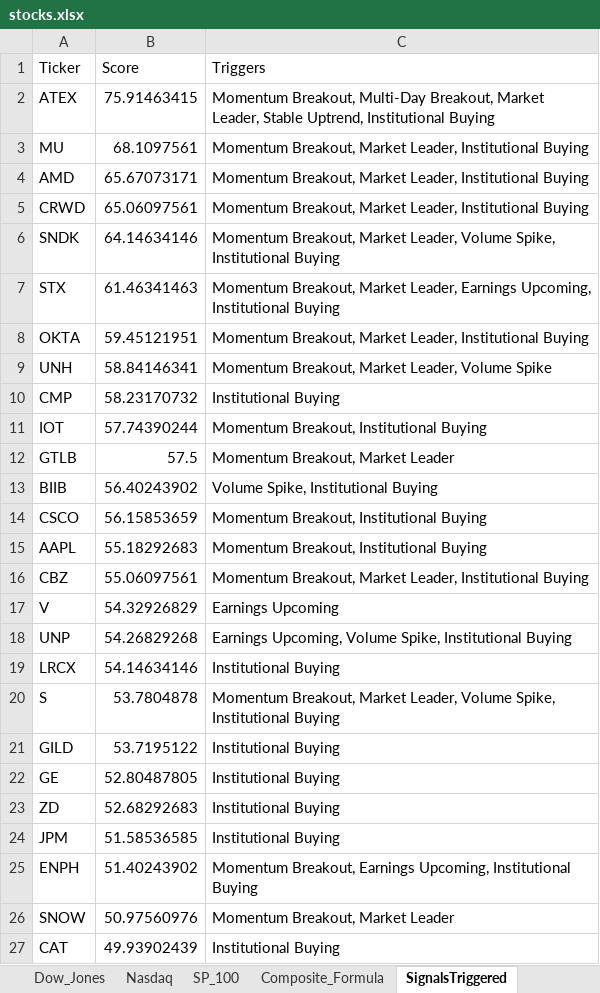
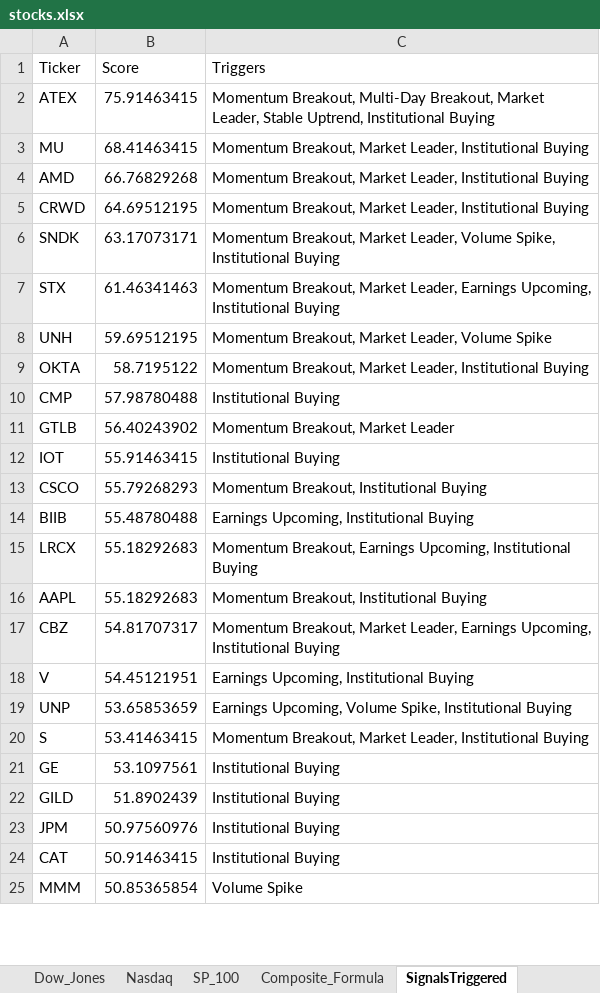
Before and after one commit to srijaipur/stocks-analytics-engine, an Excel workbook: stocks.xlsx, sheet SignalsTriggered, drawn as a sheet; only a part is shown; values as stored, in another font and other column widths than the file's, no borders; removed rows and columns are numbered as before the commit, all else as after; the diff covers the shown part only; the diff names each change by its address in the sheet, - before the commit and + after, or states it on an @@ line.

```diff
--- a/stocks.xlsx (sheet SignalsTriggered)
+++ b/stocks.xlsx (sheet SignalsTriggered)
-B3 (Score): 68.1097561
+B3 (Score): 68.41463415
-B4 (Score): 65.67073171
+B4 (Score): 66.76829268
-B5 (Score): 65.06097561
+B5 (Score): 64.69512195
-B6 (Score): 64.14634146
+B6 (Score): 63.17073171
-row 8: OKTA | 59.45121951 | Momentum Breakout, Market Leader, Institutional Buying
-B8 (Score): 58.84146341
+B8 (Score): 59.69512195
+row 9: OKTA | 58.7195122 | Momentum Breakout, Market Leader, Institutional Buying
-B10 (Score): 58.23170732
+B10 (Score): 57.98780488
-row 11: IOT | 57.74390244 | Momentum Breakout, Institutional Buying
-B11 (Score): 57.5
+B11 (Score): 56.40243902
-row 13: BIIB | 56.40243902 | Volume Spike, Institutional Buying
+row 12: IOT | 55.91463415 | Institutional Buying
-B13 (Score): 56.15853659
+B13 (Score): 55.79268293
+row 14: BIIB | 55.48780488 | Earnings Upcoming, Institutional Buying
+row 15: LRCX | 55.18292683 | Momentum Breakout, Earnings Upcoming, Institutional Buying
-B17 (Score): 55.06097561
+B17 (Score): 54.81707317
-C17 (Triggers): …Market Leader, Institutional Buying
+C17 (Triggers): …Market Leader, Earnings Upcoming, Institutional Buying
-B18 (Score): 54.32926829
+B18 (Score): 54.45121951
-C18 (Triggers): Earnings Upcoming
+C18 (Triggers): Earnings Upcoming, Institutional Buying
-B19 (Score): 54.26829268
+B19 (Score): 53.65853659
-row 19: LRCX | 54.14634146 | Institutional Buying
-B20 (Score): 53.7804878
+B20 (Score): 53.41463415
-C20 (Triggers): …Market Leader, Volume Spike, Institutional Buying
+C20 (Triggers): …Market Leader, Institutional Buying
-row 21: GILD | 53.7195122 | Institutional Buying
-B21 (Score): 52.80487805
+B21 (Score): 53.1097561
-row 23: ZD | 52.68292683 | Institutional Buying
+row 22: GILD | 51.8902439 | Institutional Buying
-B23 (Score): 51.58536585
+B23 (Score): 50.97560976
-row 25: ENPH | 51.40243902 | Momentum Breakout, Earnings Upcoming, Institutional Buying
-row 26: SNOW | 50.97560976 | Momentum Breakout, Market Leader
-B24 (Score): 49.93902439
+B24 (Score): 50.91463415
+row 25: MMM | 50.85365854 | Volume Spike
```
Also changed, not shown: 13 added rows, 11 removed rows and 18 edited cells elsewhere in this sheet, sheet ScoresCurrent, sheet ScoresPreviousDay, 3 other files.
